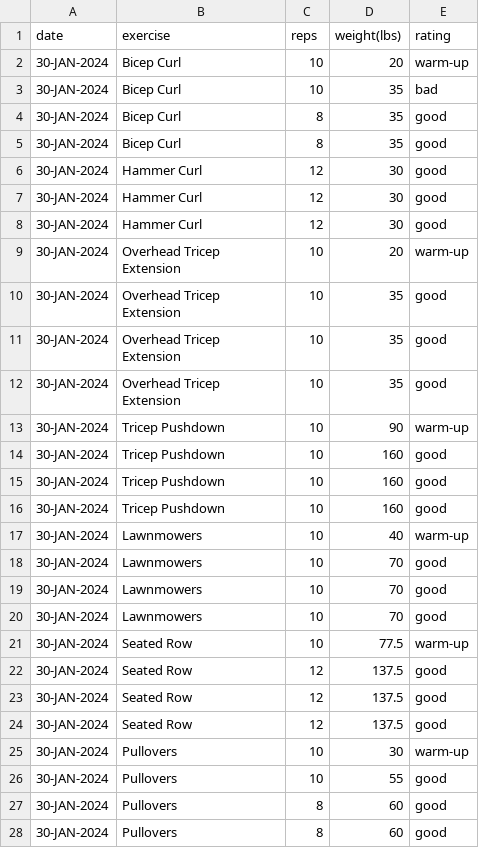
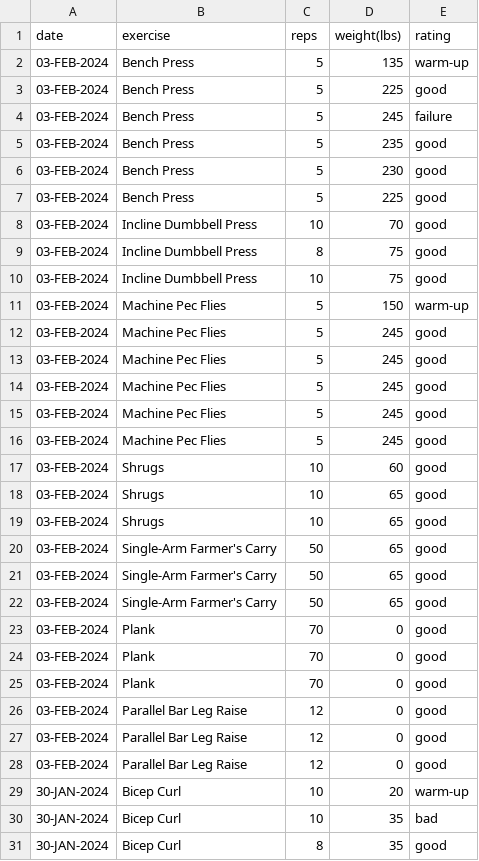
Before and after one commit to EricLeFort/ExerciseLog, a CSV file: data/weight_training_sets.csv, drawn as a sheet; only a part is shown; the shorter side is filled out with more unchanged rows; the diff names each change by its address in the sheet, - before the commit and + after, or states it on an @@ line.

```diff
--- a/data/weight_training_sets.csv
+++ b/data/weight_training_sets.csv
+row 2: 03-FEB-2024 | Bench Press | 5 | 135 | warm-up
+row 3: 03-FEB-2024 | Bench Press | 5 | 225 | good
+row 4: 03-FEB-2024 | Bench Press | 5 | 245 | failure
+row 5: 03-FEB-2024 | Bench Press | 5 | 235 | good
+row 6: 03-FEB-2024 | Bench Press | 5 | 230 | good
+row 7: 03-FEB-2024 | Bench Press | 5 | 225 | good
+row 8: 03-FEB-2024 | Incline Dumbbell Press | 10 | 70 | good
+row 9: 03-FEB-2024 | Incline Dumbbell Press | 8 | 75 | good
+row 10: 03-FEB-2024 | Incline Dumbbell Press | 10 | 75 | good
+row 11: 03-FEB-2024 | Machine Pec Flies | 5 | 150 | warm-up
+row 12: 03-FEB-2024 | Machine Pec Flies | 5 | 245 | good
+row 13: 03-FEB-2024 | Machine Pec Flies | 5 | 245 | good
+row 14: 03-FEB-2024 | Machine Pec Flies | 5 | 245 | good
+row 15: 03-FEB-2024 | Machine Pec Flies | 5 | 245 | good
+row 16: 03-FEB-2024 | Machine Pec Flies | 5 | 245 | good
+row 17: 03-FEB-2024 | Shrugs | 10 | 60 | good
+row 18: 03-FEB-2024 | Shrugs | 10 | 65 | good
+row 19: 03-FEB-2024 | Shrugs | 10 | 65 | good
+row 20: 03-FEB-2024 | Single-Arm Farmer's Carry | 50 | 65 | good
+row 21: 03-FEB-2024 | Single-Arm Farmer's Carry | 50 | 65 | good
+row 22: 03-FEB-2024 | Single-Arm Farmer's Carry | 50 | 65 | good
+row 23: 03-FEB-2024 | Plank | 70 | 0 | good
+row 24: 03-FEB-2024 | Plank | 70 | 0 | good
+row 25: 03-FEB-2024 | Plank | 70 | 0 | good
+row 26: 03-FEB-2024 | Parallel Bar Leg Raise | 12 | 0 | good
+row 27: 03-FEB-2024 | Parallel Bar Leg Raise | 12 | 0 | good
+row 28: 03-FEB-2024 | Parallel Bar Leg Raise | 12 | 0 | good
```
Also changed, not shown: data/bikes.csv, data/preds/avg_workout_durations.csv, 50 other files.
